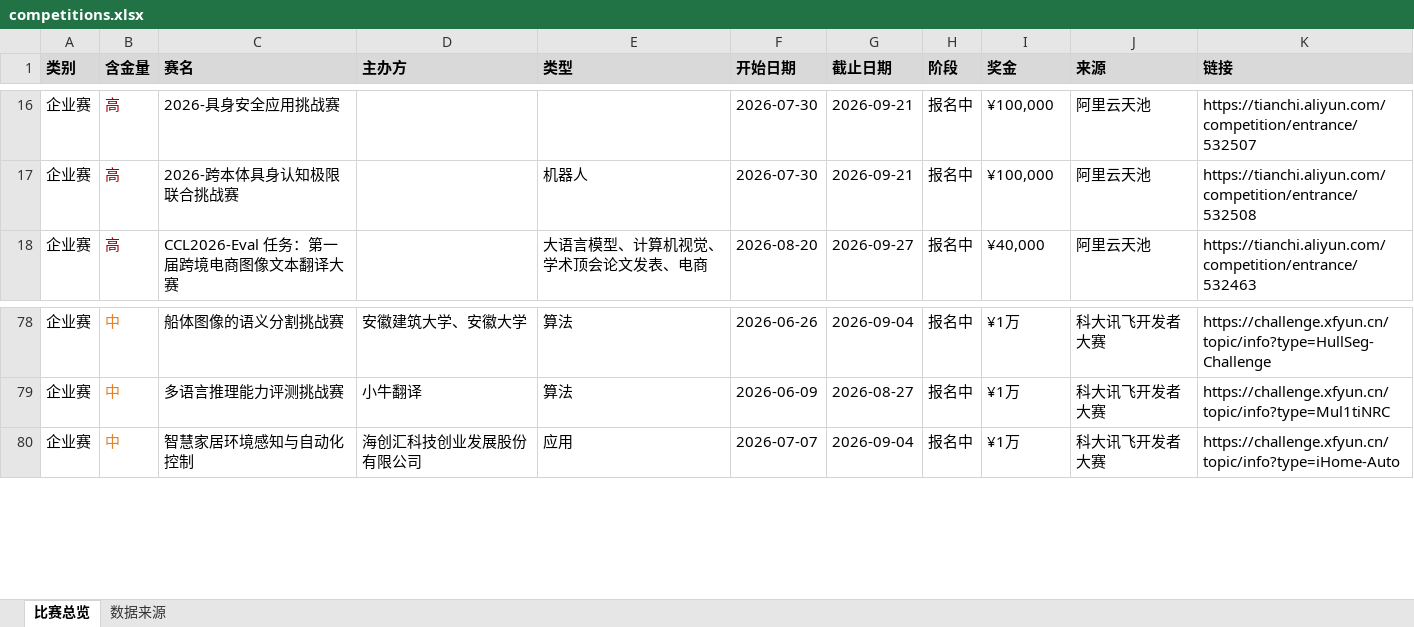
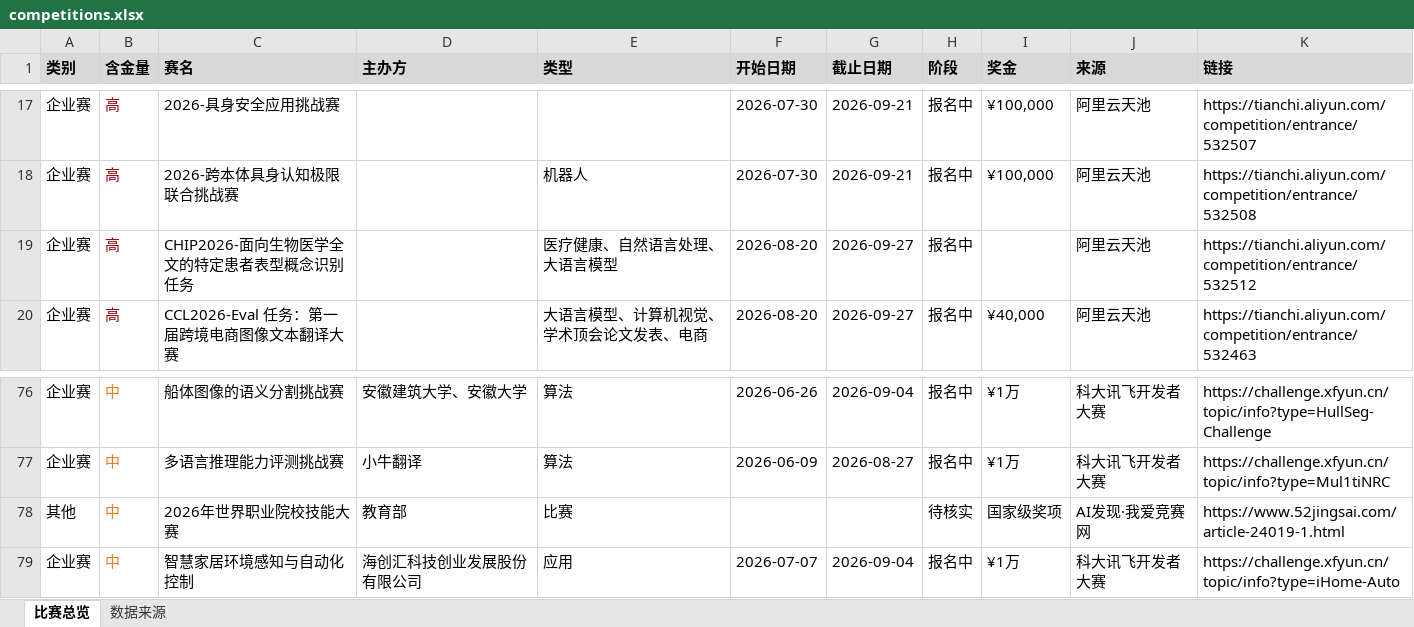
Before and after one commit to ArchaicRam/competition-radar, an Excel workbook: data/competitions.xlsx, sheet 比赛总览, drawn as a sheet; only a part is shown, gaps mark what is left out; values as stored, in another font and other column widths than the file's, no borders; the diff covers the shown part only; the diff names each change by its address in the sheet, - before the commit and + after, or states it on an @@ line.

```diff
--- a/data/competitions.xlsx (sheet 比赛总览)
+++ b/data/competitions.xlsx (sheet 比赛总览)
+row 19: 企业赛 | 高 | CHIP2026-面向生物医学全文的特定患者表型概念识别任务 |  | 医疗健康、自然语言处理、大语言模型 | 2026-08-20 | 2026-09-27 | 报名中 |  | 阿里云天池 | https://tianchi.aliyun.com/competition/entrance/532512
+row 78: 其他 | 中 | 2026年世界职业院校技能大赛 | 教育部 | 比赛 |  |  | 待核实 | 国家级奖项 | AI发现·我爱竞赛网 | https://www.52jingsai.com/article-24019-1.html
```
Also changed, not shown: 1 added row, 4 removed rows, 11 edited cells and cell formats elsewhere in this sheet, sheet 数据来源, 2 other files.
